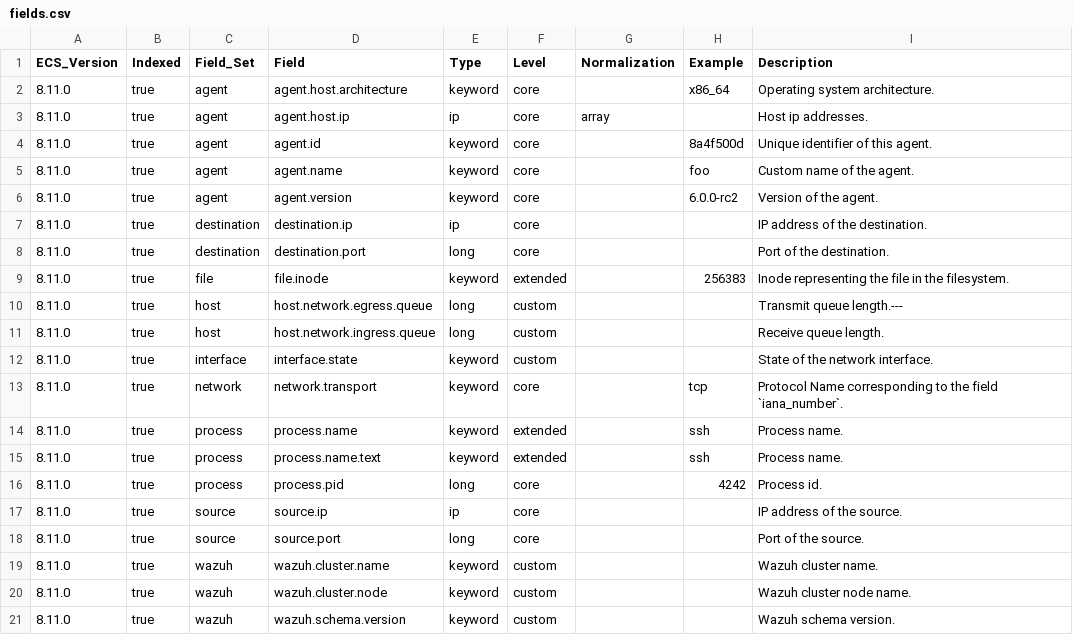
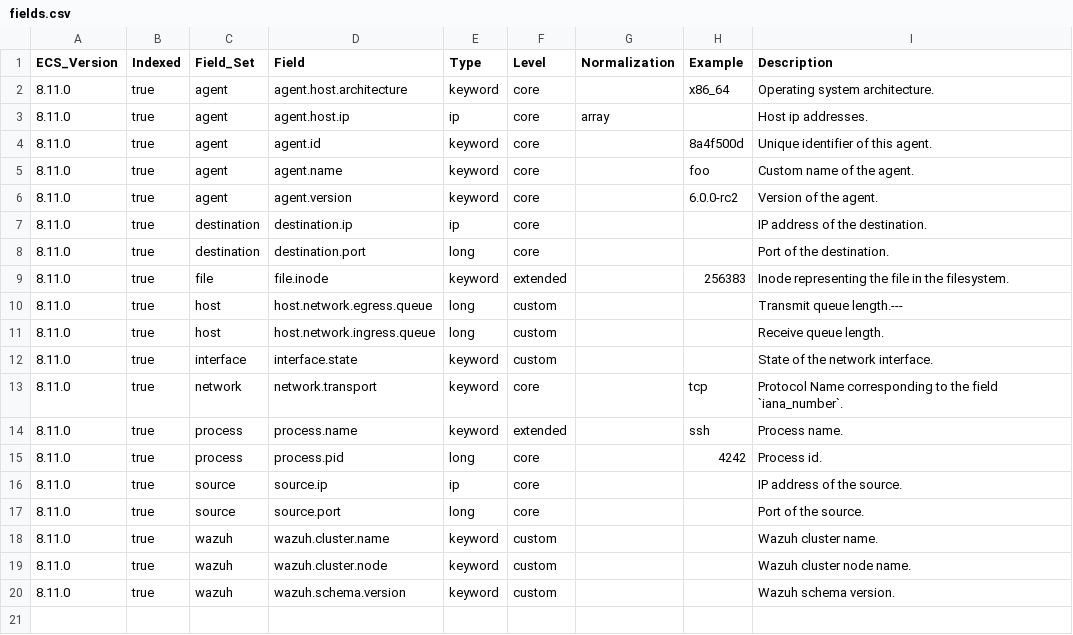
Before and after one commit to wazuh/wazuh-indexer, a CSV file: ecs/states-inventory-ports/docs/fields.csv, drawn as a sheet; the diff names each change by its address in the sheet, - before the commit and + after, or states it on an @@ line.

```diff
--- a/ecs/states-inventory-ports/docs/fields.csv
+++ b/ecs/states-inventory-ports/docs/fields.csv
-row 15: 8.11.0 | true | process | process.name.text | keyword | extended |  | ssh | Process name.
```
Also changed, not shown: ecs/states-inventory-protocols/docs/fields.csv, 49 other files.
